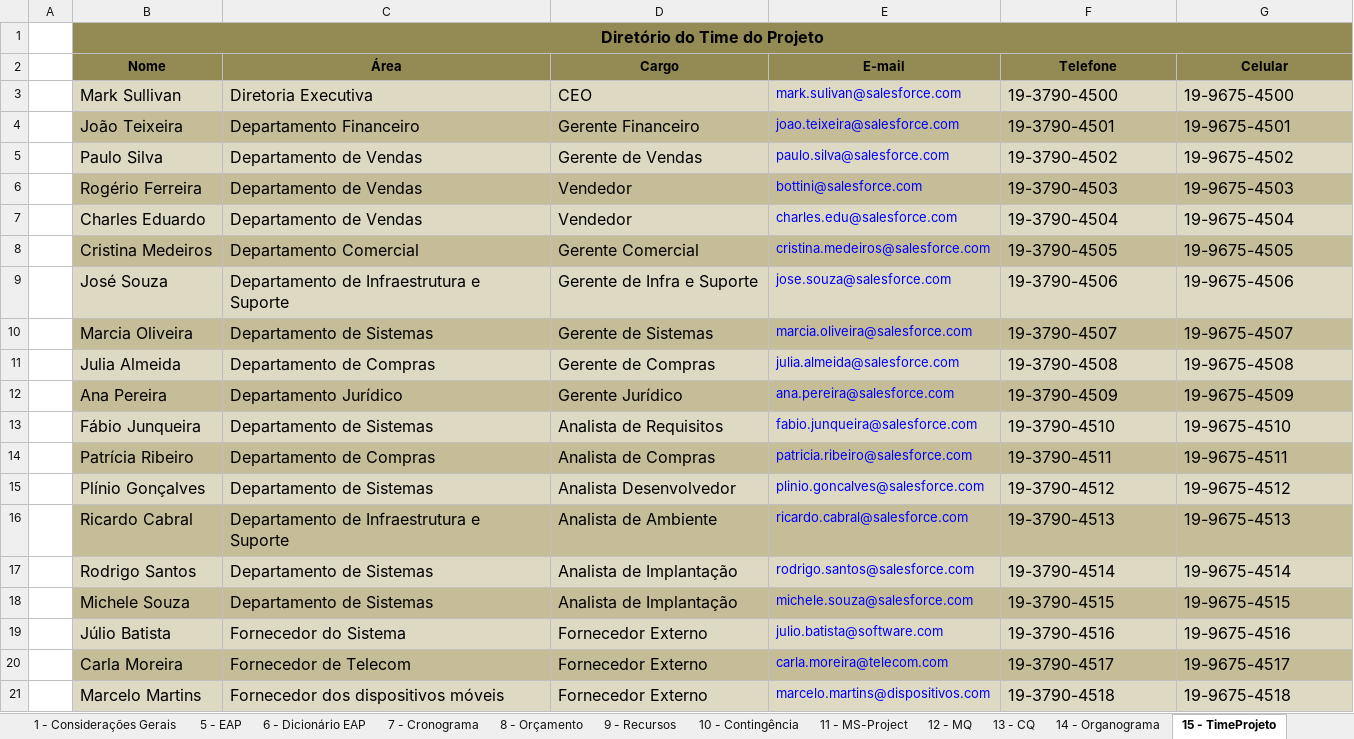
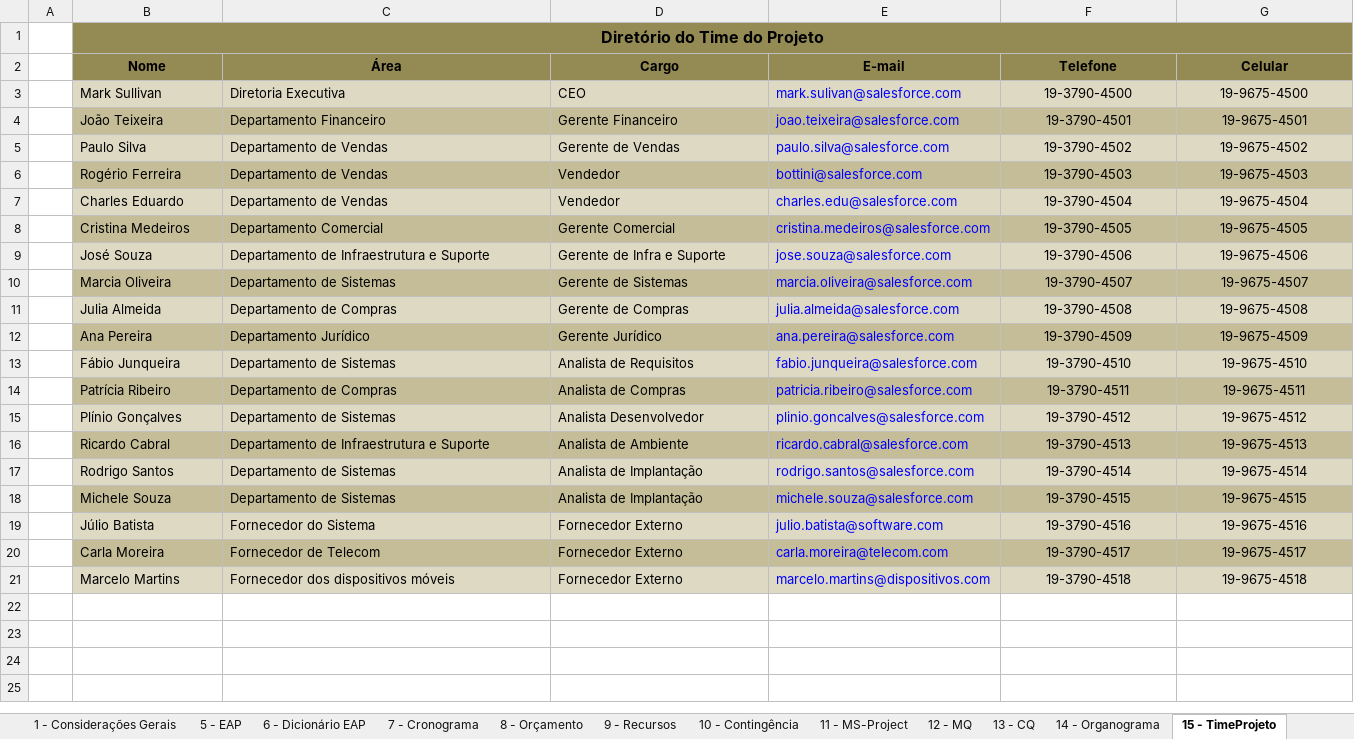
Before and after one commit to rationaldev/salesforce-ibta, an Excel workbook: Salesforce/Salesforce.xlsx, sheet 15 - TimeProjeto, drawn as a sheet; values as stored, in another font and other column widths than the file's, no borders; charts and pictures not drawn; the diff names each change by its address in the sheet, - before the commit and + after, or states it on an @@ line.

```diff
--- a/Salesforce/Salesforce.xlsx (sheet 15 - TimeProjeto)
+++ b/Salesforce/Salesforce.xlsx (sheet 15 - TimeProjeto)
@@ B3:D21 text size: smaller @@
@@ F3:G21 text size: smaller, alignment: left → center @@
```
Also changed, not shown: sheet 16 - PGC, sheet 17 - PGR, sheet 12 - MQ, sheet 13 - CQ, other sheet tabs, charts or pictures.
